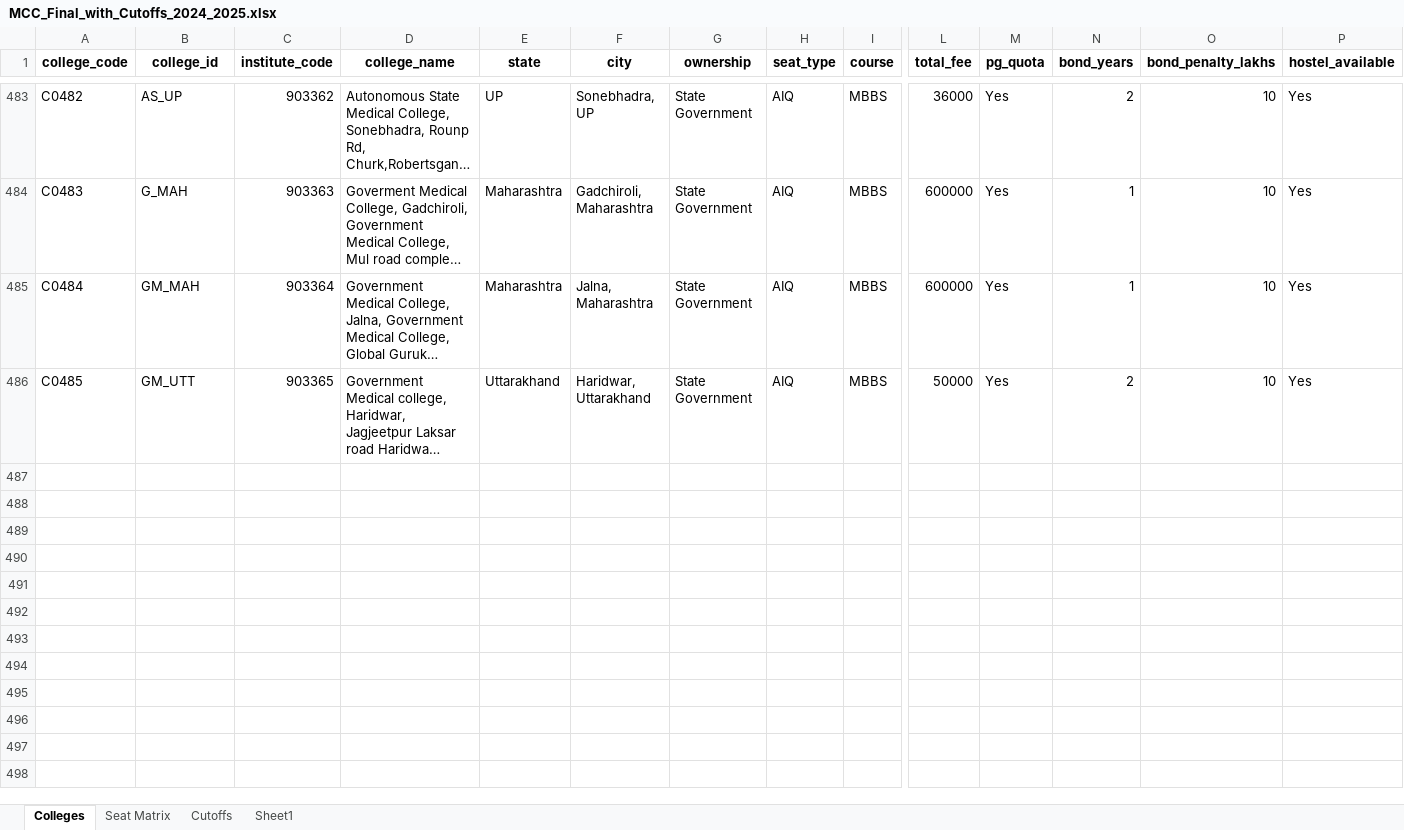
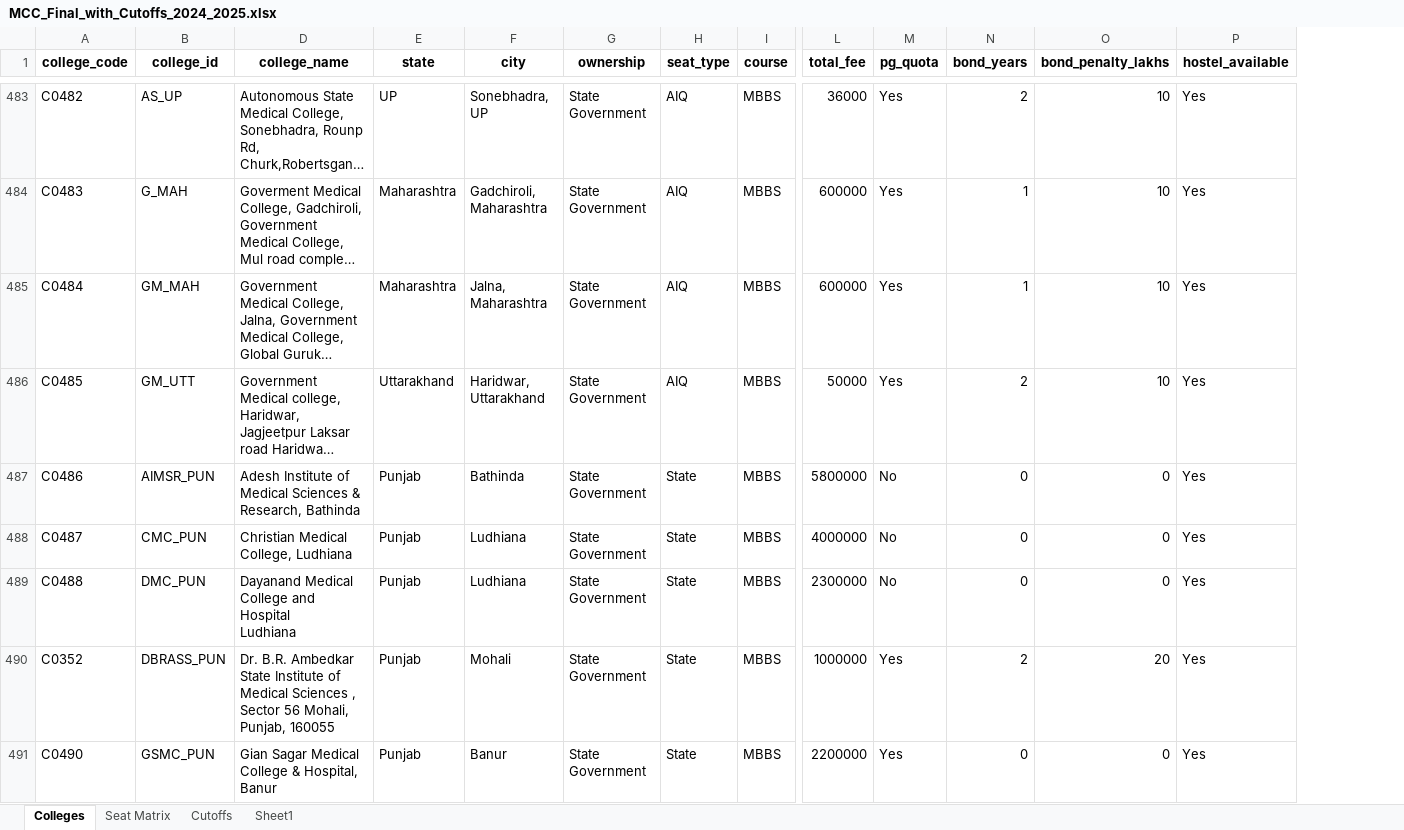
Before and after one commit to nitparmeet/aceit-bot-webhook, an Excel workbook: MCC_Final_with_Cutoffs_2024_2025.xlsx, sheet Colleges, drawn as a sheet; only a part is shown, gaps mark what is left out; long unchanged cells end in …; values as stored, in another font and other column widths than the file's, no borders; removed rows and columns are numbered as before the commit, all else as after; rows hold the shown columns only; ↵ is a line break in a cell; the diff covers the shown part only; the diff names each change by its address in the sheet, - before the commit and + after, or states it on an @@ line.

```diff
--- a/MCC_Final_with_Cutoffs_2024_2025.xlsx (sheet Colleges)
+++ b/MCC_Final_with_Cutoffs_2024_2025.xlsx (sheet Colleges)
@@ column C (institute_code) hidden, rows 483-486: 903362 | 903363 | 903364 | 903365 @@
+row 487: C0486 | AIMSR_PUN | Adesh Institute of Medical Sciences & ↵ Research, Bathinda | Punjab | Bathinda | State Government | State | MBBS | 5800000 | No | 0 | 0 | Yes
+row 488: C0487 | CMC_PUN | Christian Medical College, Ludhiana | Punjab | Ludhiana | State Government | State | MBBS | 4000000 | No | 0 | 0 | Yes
+row 489: C0488 | DMC_PUN | Dayanand Medical College and Hospital ↵ Ludhiana | Punjab | Ludhiana | State Government | State | MBBS | 2300000 | No | 0 | 0 | Yes
+row 490: C0352 | DBRASS_PUN | Dr. B.R. Ambedkar State Institute of Medical Sciences , Sector 56 Mohali, Punjab, 160055 | Punjab | Mohali | State Government | State | MBBS | 1000000 | Yes | 2 | 20 | Yes
+row 491: C0490 | GSMC_PUN | Gian Sagar Medical College & Hospital, ↵ Banur | Punjab | Banur | State Government | State | MBBS | 2200000 | Yes | 0 | 0 | Yes
```
Also changed, not shown: 5 added rows elsewhere in this sheet, sheet Cutoffs, sheet Sheet1, sheet Seat Matrix, hidden cells.
